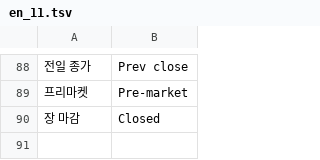
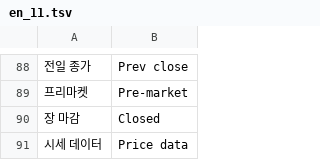
Before and after one commit to 2fnq49f4wk-wq/ai-trader-worker, a TSV file: tools/i18n/en_11.tsv, drawn as a sheet; only a part is shown, gaps mark what is left out; the diff names each change by its address in the sheet, - before the commit and + after, or states it on an @@ line.

```diff
--- a/tools/i18n/en_11.tsv
+++ b/tools/i18n/en_11.tsv
+row 91: 시세 데이터 | Price data
```
Also changed, not shown: 5 other files.
